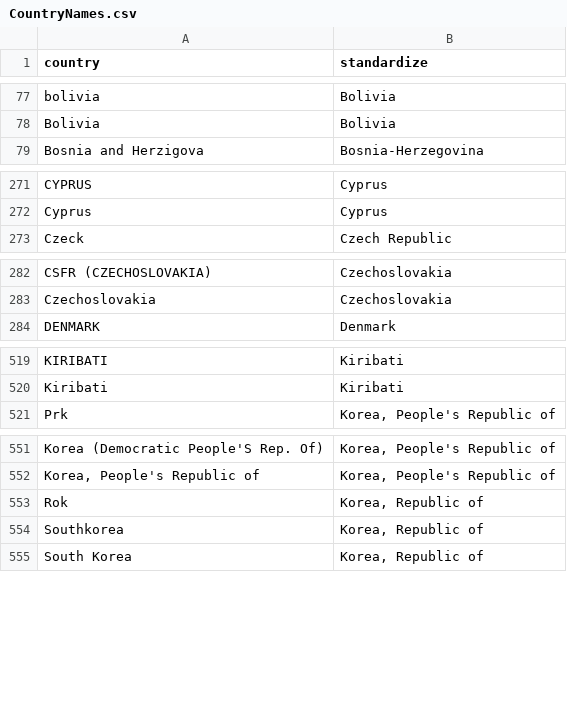
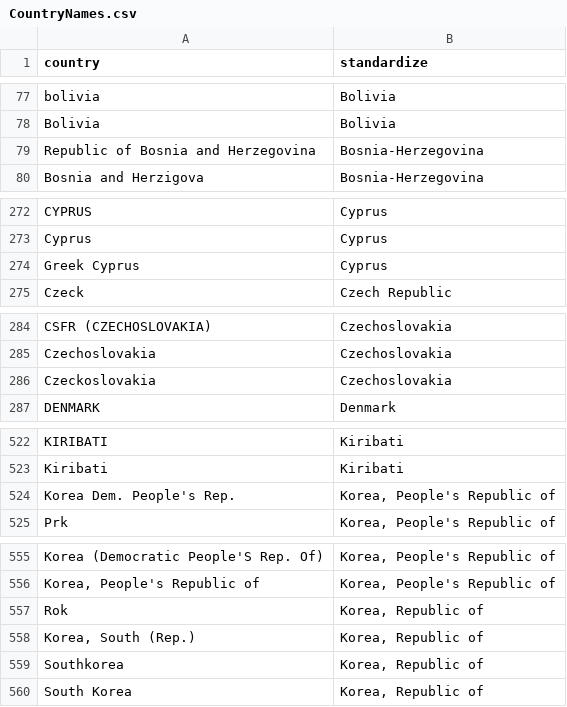
Before and after one commit to dsself/standardizecountries, a CSV file: StandardizeCountries/CountryNames.csv, drawn as a sheet; only a part is shown, gaps mark what is left out; the diff covers the shown part only.

Commit message:
Update Countries

```diff
--- a/StandardizeCountries/CountryNames.csv
+++ b/StandardizeCountries/CountryNames.csv
@@ -78,2 +78,3 @@ bolivia,Bolivia
 Bolivia,Bolivia
+Republic of Bosnia and Herzegovina,Bosnia-Herzegovina
 Bosnia and Herzigova,Bosnia-Herzegovina
@@ -272,2 +273,3 @@ CYPRUS,Cyprus
 Cyprus,Cyprus
+Greek Cyprus,Cyprus
 Czeck,Czech Republic
@@ -283,2 +285,3 @@ CSFR (CZECHOSLOVAKIA),Czechoslovakia
 Czechoslovakia,Czechoslovakia
+Czeckoslovakia,Czechoslovakia
 DENMARK,Denmark
@@ -520,2 +523,3 @@ KIRIBATI,Kiribati
 Kiribati,Kiribati
+Korea Dem. People's Rep.,"Korea, People's Republic of"
 Prk,"Korea, People's Republic of"
@@ -553,2 +557,3 @@ Korea (Democratic People'S Rep. Of),"Korea, People's Republic of"
 Rok,"Korea, Republic of"
+"Korea, South (Rep.)","Korea, Republic of"
 Southkorea,"Korea, Republic of"
```
Also changed, not shown: 2 added rows elsewhere in this file, 3 other files.
